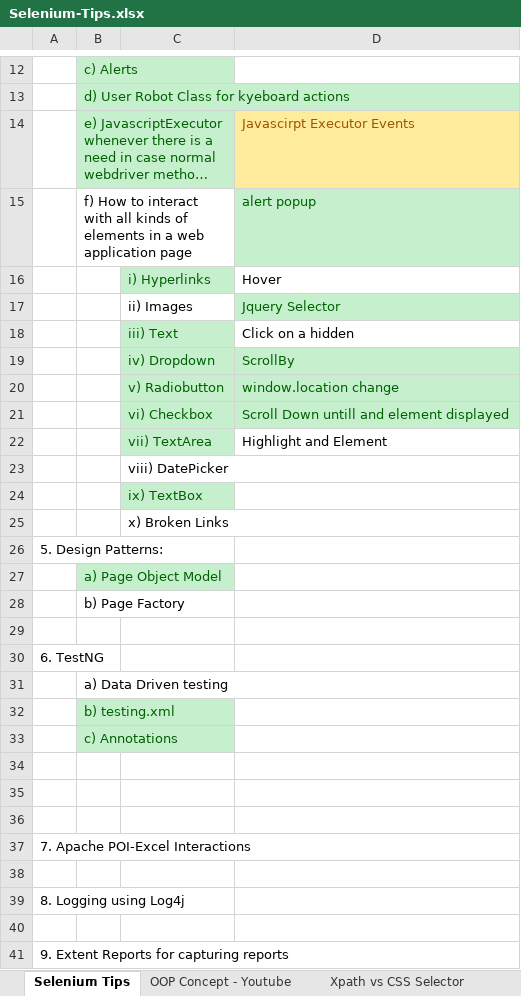
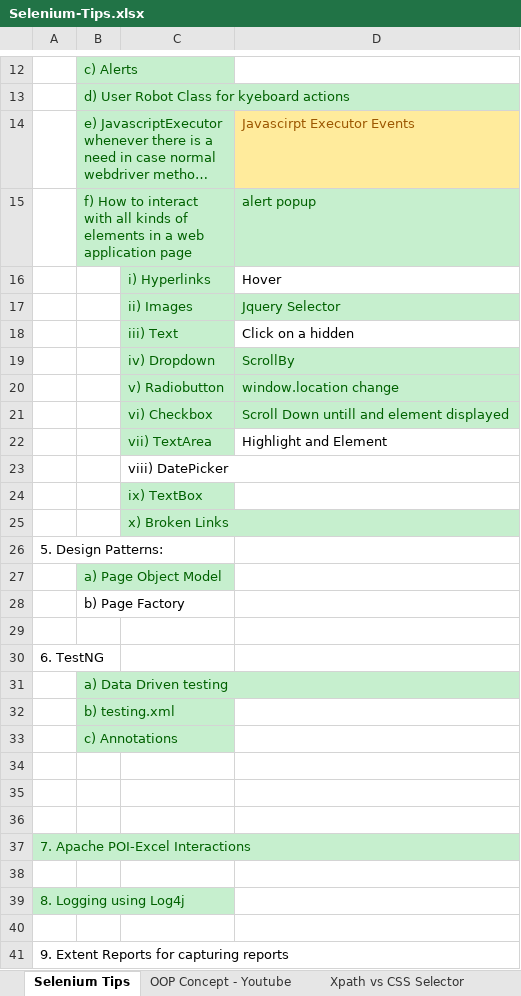
Before and after one commit to mohonthecyberghost/seleniummaven, an Excel workbook: Selenium-Tips.xlsx, sheet Selenium Tips, drawn as a sheet; only a part is shown, gaps mark what is left out; long unchanged cells end in …; values as stored, in another font and other column widths than the file's, no borders; the diff names each change by its address in the sheet, - before the commit and + after, or states it on an @@ line.

```diff
--- a/Selenium-Tips.xlsx (sheet Selenium Tips)
+++ b/Selenium-Tips.xlsx (sheet Selenium Tips)
@@ B15 fill: none → #C6EFCE, text colour: black → #006100 @@
@@ C17 fill: none → #C6EFCE, text colour: black → #006100 @@
@@ C25 fill: none → #C6EFCE, text colour: black → #006100 @@
@@ B31 fill: none → #C6EFCE, text colour: black → #006100 @@
@@ A37 fill: none → #C6EFCE, text colour: black → #006100 @@
@@ A39 fill: none → #C6EFCE, text colour: black → #006100 @@
```
Also changed, not shown: 54 other files.
